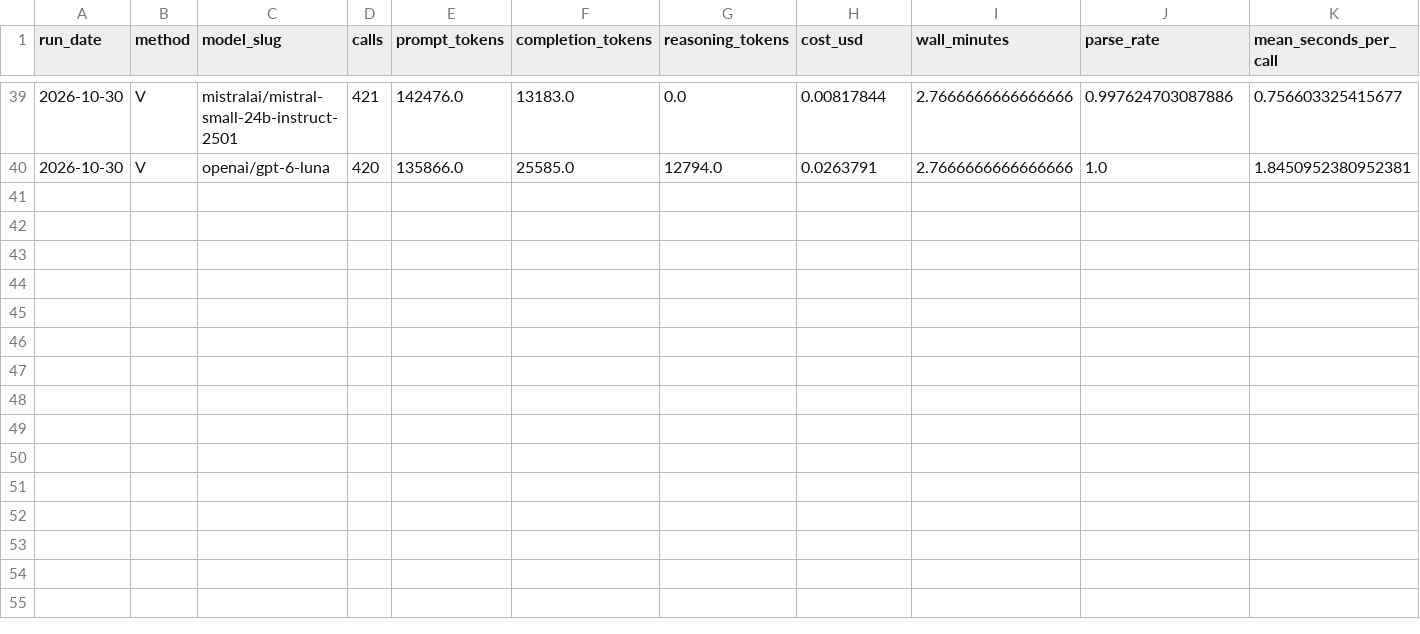
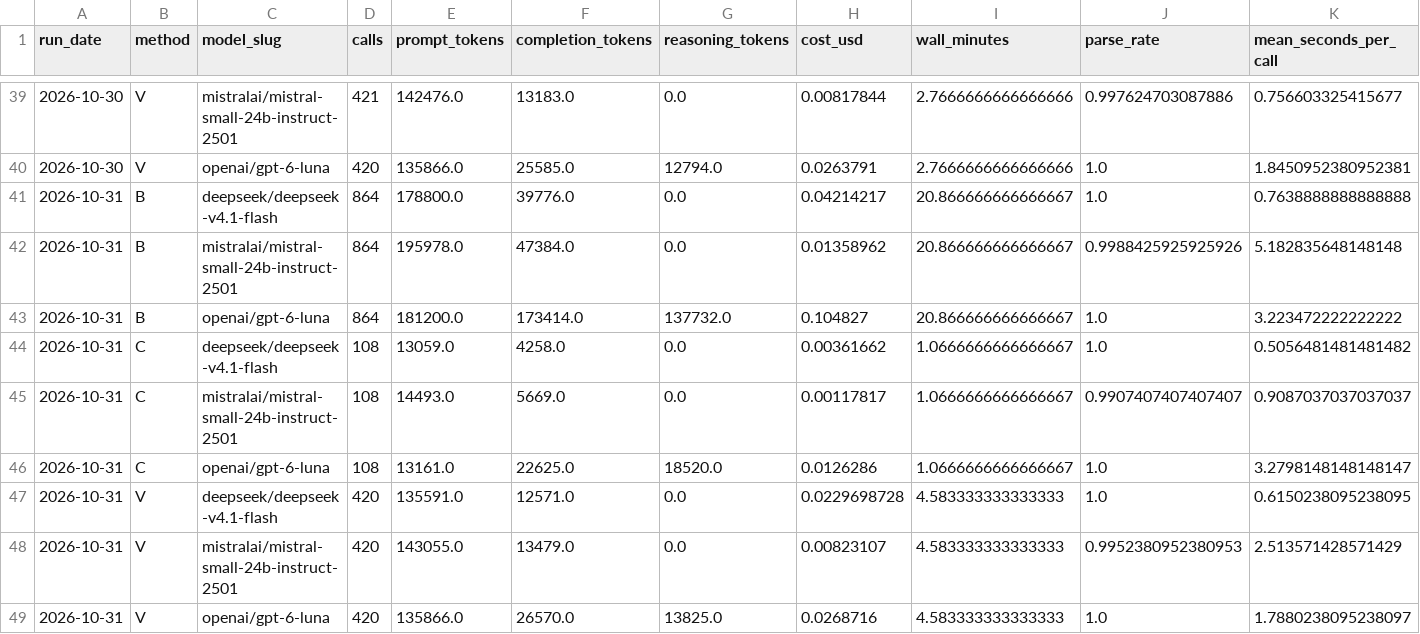
Before and after one commit to rallan-vijval/sta2453-us-midterm-forecast, a CSV file: data/03-forecast/cost_summary.csv, drawn as a sheet; only a part is shown, gaps mark what is left out; rows hold the shown columns only; the diff names each change by its address in the sheet, - before the commit and + after, or states it on an @@ line.

```diff
--- a/data/03-forecast/cost_summary.csv
+++ b/data/03-forecast/cost_summary.csv
+row 41: 2026-10-31 | B | deepseek/deepseek-v4.1-flash | 864 | 178800.0 | 39776.0 | 0.0 | 0.04214217 | 20.866666666666667 | 1.0 | 0.7638888888888888
+row 42: 2026-10-31 | B | mistralai/mistral-small-24b-instruct-2501 | 864 | 195978.0 | 47384.0 | 0.0 | 0.01358962 | 20.866666666666667 | 0.9988425925925926 | 5.182835648148148
+row 43: 2026-10-31 | B | openai/gpt-6-luna | 864 | 181200.0 | 173414.0 | 137732.0 | 0.104827 | 20.866666666666667 | 1.0 | 3.223472222222222
+row 44: 2026-10-31 | C | deepseek/deepseek-v4.1-flash | 108 | 13059.0 | 4258.0 | 0.0 | 0.00361662 | 1.0666666666666667 | 1.0 | 0.5056481481481482
+row 45: 2026-10-31 | C | mistralai/mistral-small-24b-instruct-2501 | 108 | 14493.0 | 5669.0 | 0.0 | 0.00117817 | 1.0666666666666667 | 0.9907407407407407 | 0.9087037037037037
+row 46: 2026-10-31 | C | openai/gpt-6-luna | 108 | 13161.0 | 22625.0 | 18520.0 | 0.0126286 | 1.0666666666666667 | 1.0 | 3.2798148148148147
+row 47: 2026-10-31 | V | deepseek/deepseek-v4.1-flash | 420 | 135591.0 | 12571.0 | 0.0 | 0.0229698728 | 4.583333333333333 | 1.0 | 0.6150238095238095
+row 48: 2026-10-31 | V | mistralai/mistral-small-24b-instruct-2501 | 420 | 143055.0 | 13479.0 | 0.0 | 0.00823107 | 4.583333333333333 | 0.9952380952380953 | 2.513571428571429
+row 49: 2026-10-31 | V | openai/gpt-6-luna | 420 | 135866.0 | 26570.0 | 13825.0 | 0.0268716 | 4.583333333333333 | 1.0 | 1.7880238095238097
```
Also changed, not shown: data/02-analysis_data/run_log.csv, data/03-forecast/race_summary.csv, 22 other files.
